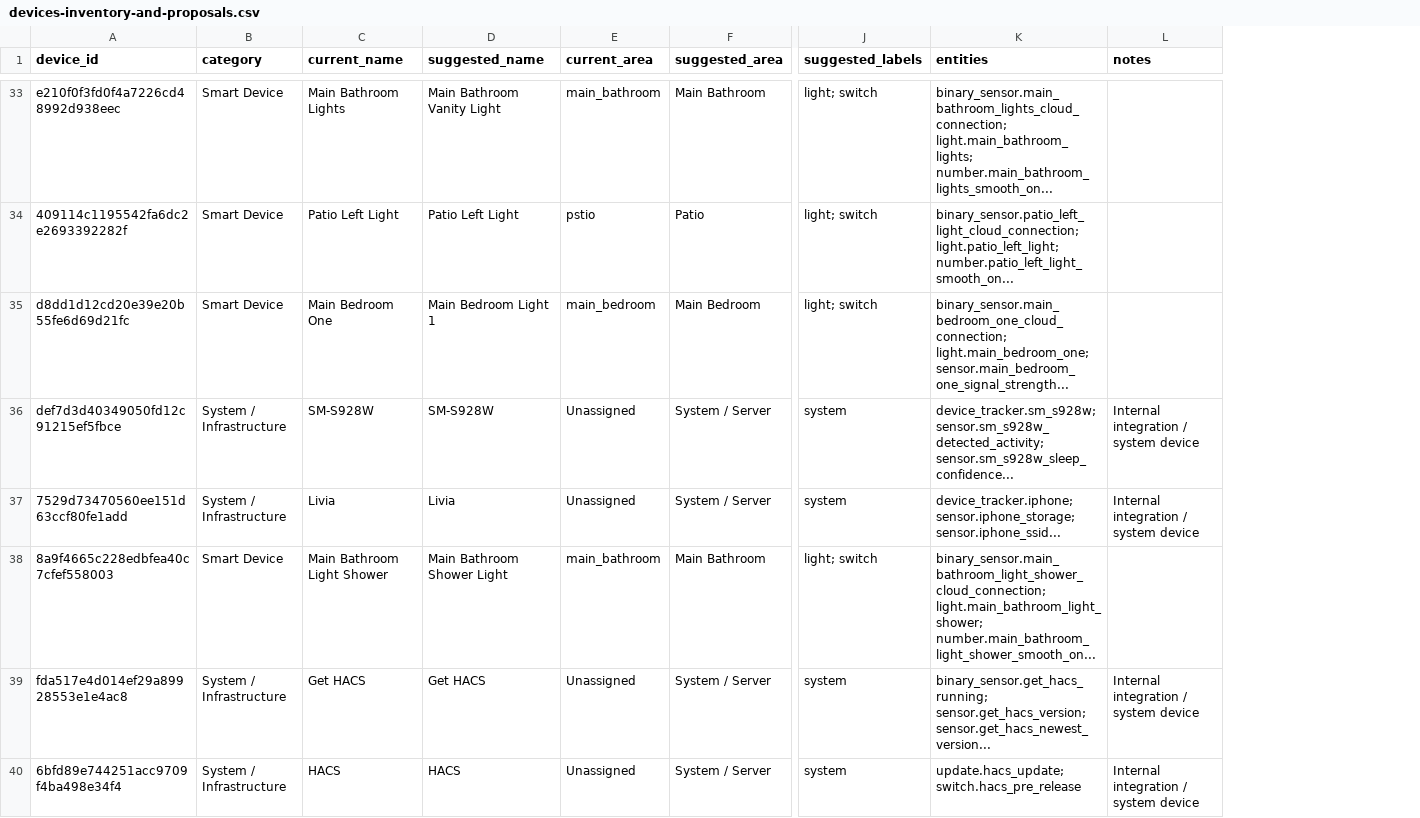
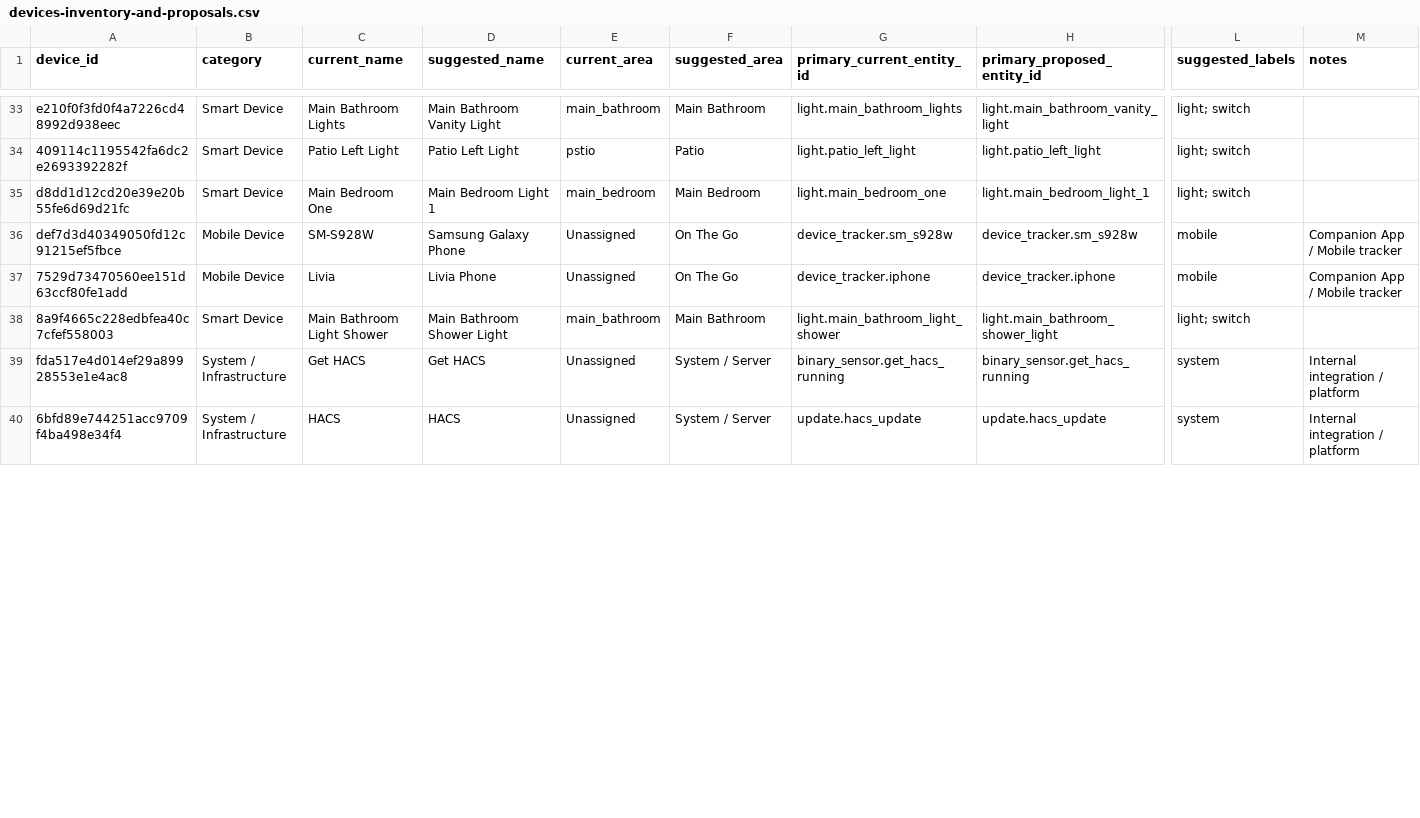
Before and after one commit to lganet/ha, a CSV file: doc/devices-inventory-and-proposals.csv, drawn as a sheet; only a part is shown, gaps mark what is left out; removed rows and columns are numbered as before the commit, all else as after; the diff covers the shown part only; the diff names each change by its address in the sheet, - before the commit and + after, or states it on an @@ line.

Commit message:
docs: add proposed entity IDs to naming proposal and generate granular entities CSV

```diff
--- a/doc/devices-inventory-and-proposals.csv
+++ b/doc/devices-inventory-and-proposals.csv
+column G (primary_current_entity_id), rows 33-40: light.main_bathroom_lights | light.patio_left_light | light.main_bedroom_one | device_tracker.sm_s928w | device_tracker.iphone | light.main_bathroom_light_shower | binary_sensor.get_hacs_running | update.hacs_update
+column H (primary_proposed_entity_id), rows 33-40: light.main_bathroom_vanity_light | light.patio_left_light | light.main_bedroom_light_1 | device_tracker.sm_s928w | device_tracker.iphone | light.main_bathroom_shower_light | binary_sensor.get_hacs_running | update.hacs_update
-column K (entities), rows 33-40: binary_sensor.main_bathroom_lights_cloud_connection; light.main_bathroom_lights; number.main_bathroom_lights_smooth_on... | binary_sensor.patio_left_light_cloud_connection; light.patio_left_light; number.patio_left_light_smooth_on... | binary_sensor.main_bedroom_one_cloud_connection; light.main_bedroom_one; sensor.main_bedroom_one_signal_strength... | device_tracker.sm_s928w; sensor.sm_s928w_detected_activity; sensor.sm_s928w_sleep_confidence... | device_tracker.iphone; sensor.iphone_storage; sensor.iphone_ssid... | binary_sensor.main_bathroom_light_shower_cloud_connection; light.main_bathroom_light_shower; number.main_bathroom_light_shower_smooth_on... | binary_sensor.get_hacs_running; sensor.get_hacs_version; sensor.get_hacs_newest_version... | update.hacs_update; switch.hacs_pre_release
-B36:B37 (category): System / Infrastructure
+B36:B37 (category): Mobile Device
-D36 (suggested_name): SM-S928W
+D36 (suggested_name): Samsung Galaxy Phone
-F36:F37 (suggested_area): System / Server
+F36:F37 (suggested_area): On The Go
-L36:L37 (suggested_labels): system
+L36:L37 (suggested_labels): mobile
-M36:M37 (notes): Internal integration / system device
+M36:M37 (notes): Companion App / Mobile tracker
-D37 (suggested_name): Livia
+D37 (suggested_name): Livia Phone
-M39:M40 (notes): Internal integration / system device
+M39:M40 (notes): Internal integration / platform
```
Also changed, not shown: 71 edited cells elsewhere in this file, 2 other files.
